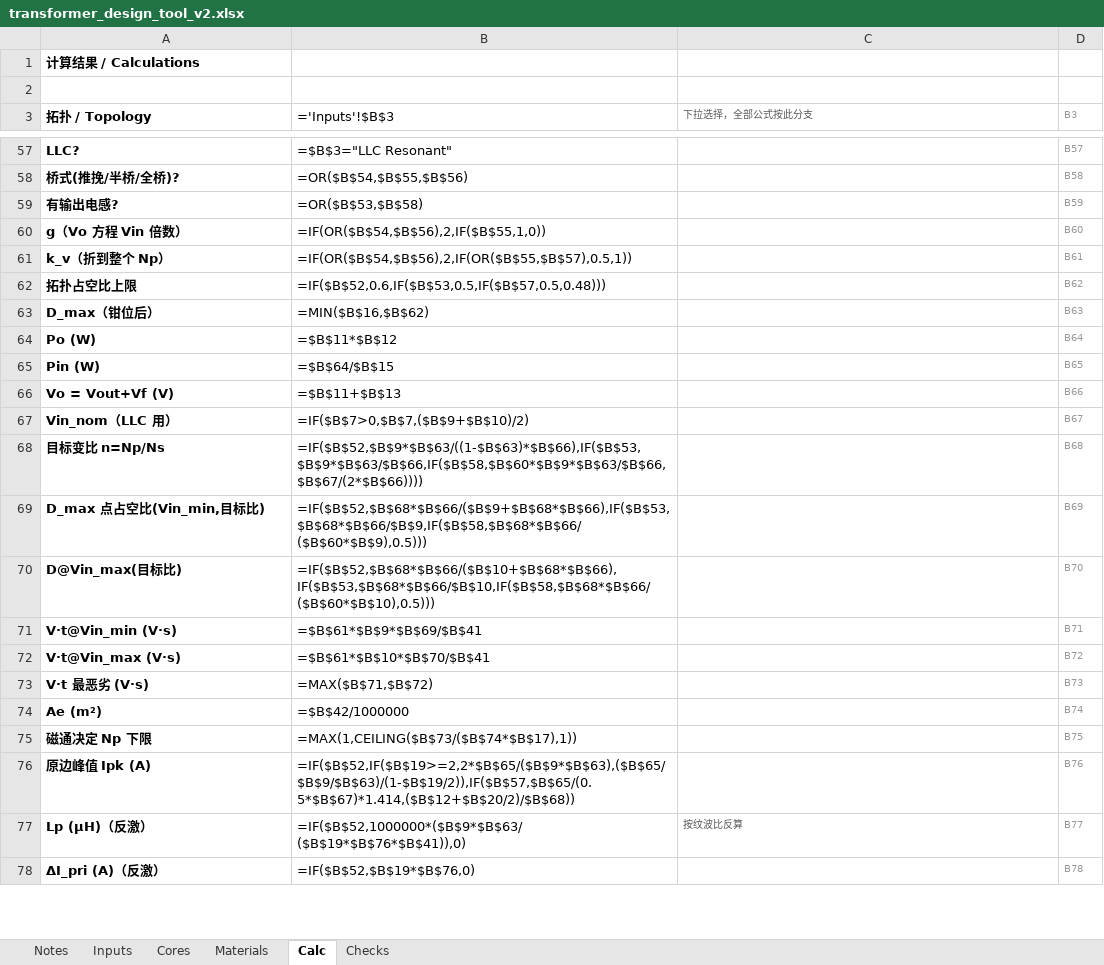
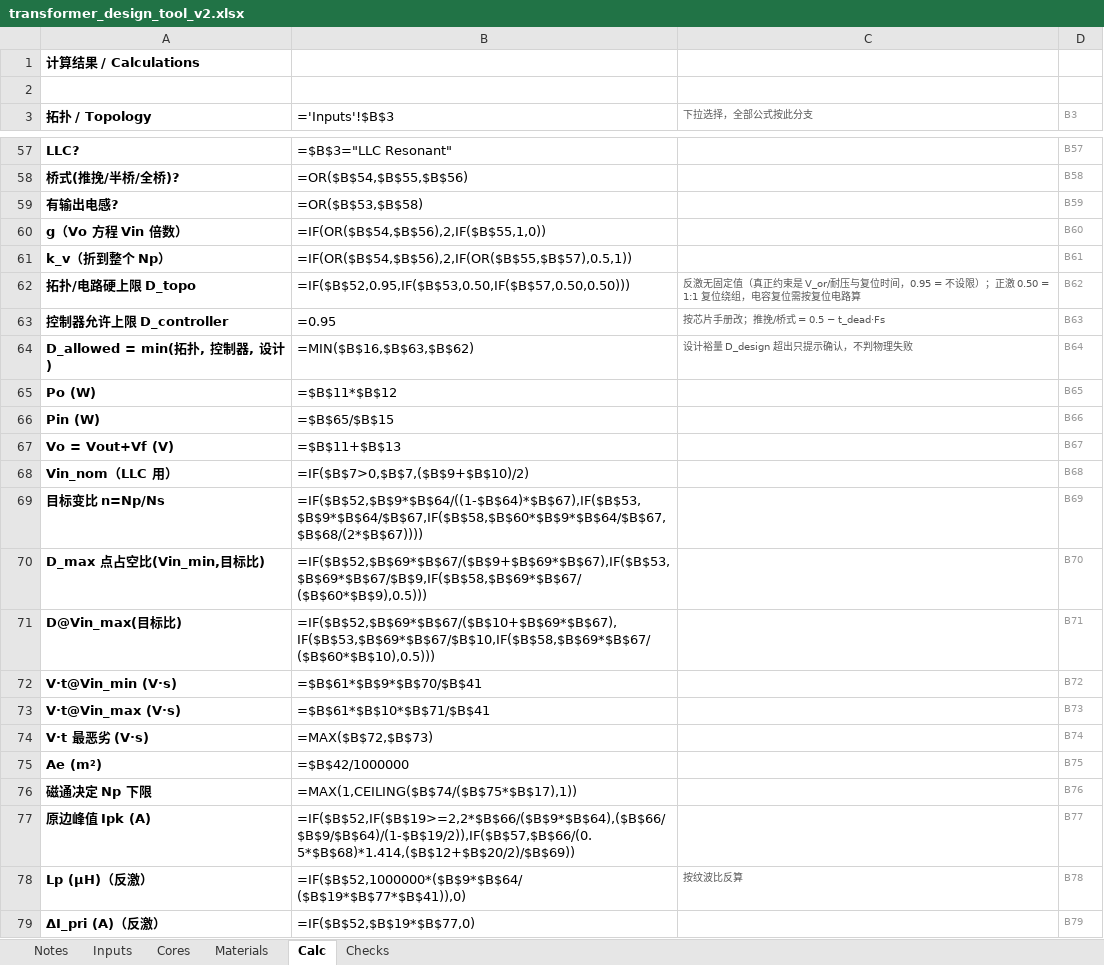
Before and after one commit to kuningas-cpu/transformer-design-tool, an Excel workbook: v2/transformer_design_tool_v2.xlsx, sheet Calc, drawn as a sheet; only a part is shown, gaps mark what is left out; values as stored, in another font and other column widths than the file's, no borders; formulas without a stored value are shown as written; removed rows and columns are numbered as before the commit, all else as after; the diff covers the shown part only; the diff names each change by its address in the sheet, - before the commit and + after, or states it on an @@ line.

Commit message:
第二十七轮：占空比上限拆成三层（拓扑/电路硬上限 · 控制器允许值 · 设计裕量），设计裕量超出只提示确认不判失败；正激按复位电路/复位绕组匝比算上限，ACF 新增钳位与软开关校核，UI 与 Excel 同步；690 项检查全过

```diff
--- a/v2/transformer_design_tool_v2.xlsx (sheet Calc)
+++ b/v2/transformer_design_tool_v2.xlsx (sheet Calc)
-row 62: 拓扑占空比上限 | =IF($B$52,0.6,IF($B$53,0.5,IF($B$57,0.5,0.48))) |  | B62
-row 63: D_max（钳位后） | =MIN($B$16,$B$62) |  | B63
+row 62: 拓扑/电路硬上限 D_topo | =IF($B$52,0.95,IF($B$53,0.50,IF($B$57,0.50,0.50))) | 反激无固定值（真正约束是 V_or/耐压与复位时间，0.95 = 不设限）；正激 0.50 = 1:1 复位绕组，电容复位需按复位电路算 | B62
+row 63: 控制器允许上限 D_controller | =0.95 | 按芯片手册改；推挽/桥式 = 0.5 − t_dead·Fs | B63
+row 64: D_allowed = min(拓扑, 控制器, 设计) | =MIN($B$16,$B$63,$B$62) | 设计裕量 D_design 超出只提示确认，不判物理失败 | B64
-D65 (B3): B64
+D65 (B3): B65
-B66 (='Inputs'!$B$3): =$B$64/$B$15
+B66 (='Inputs'!$B$3): =$B$65/$B$15
-D66 (B3): B65
+D66 (B3): B66
-D67 (B3): B66
+D67 (B3): B67
-D68 (B3): B67
+D68 (B3): B68
-B69 (='Inputs'!$B$3): =IF($B$52,$B$9*$B$63/((1-$B$63)*$B$66),IF($B$53,$B$9*$B$63/$B$66,IF($B$58,$B$60*$B$9*$B$63/$B$66,$B$67/(2*$B$66))))
+B69 (='Inputs'!$B$3): =IF($B$52,$B$9*$B$64/((1-$B$64)*$B$67),IF($B$53,$B$9*$B$64/$B$67,IF($B$58,$B$60*$B$9*$B$64/$B$67,$B$68/(2*$B$67))))
-D69 (B3): B68
+D69 (B3): B69
-B70 (='Inputs'!$B$3): =IF($B$52,$B$68*$B$66/($B$9+$B$68*$B$66),IF($B$53,$B$68*$B$66/$B$9,IF($B$58,$B$68*$B$66/($B$60*$B$9),0.5)))
+B70 (='Inputs'!$B$3): =IF($B$52,$B$69*$B$67/($B$9+$B$69*$B$67),IF($B$53,$B$69*$B$67/$B$9,IF($B$58,$B$69*$B$67/($B$60*$B$9),0.5)))
-D70 (B3): B69
+D70 (B3): B70
-B71 (='Inputs'!$B$3): =IF($B$52,$B$68*$B$66/($B$10+$B$68*$B$66),IF($B$53,$B$68*$B$66/$B$10,IF($B$58,$B$68*$B$66/($B$60*$B$10),0.5)))
+B71 (='Inputs'!$B$3): =IF($B$52,$B$69*$B$67/($B$10+$B$69*$B$67),IF($B$53,$B$69*$B$67/$B$10,IF($B$58,$B$69*$B$67/($B$60*$B$10),0.5)))
-D71 (B3): B70
+D71 (B3): B71
-B72 (='Inputs'!$B$3): =$B$61*$B$9*$B$69/$B$41
+B72 (='Inputs'!$B$3): =$B$61*$B$9*$B$70/$B$41
-D72 (B3): B71
+D72 (B3): B72
-B73 (='Inputs'!$B$3): =$B$61*$B$10*$B$70/$B$41
+B73 (='Inputs'!$B$3): =$B$61*$B$10*$B$71/$B$41
-D73 (B3): B72
+D73 (B3): B73
-B74 (='Inputs'!$B$3): =MAX($B$71,$B$72)
+B74 (='Inputs'!$B$3): =MAX($B$72,$B$73)
-D74 (B3): B73
+D74 (B3): B74
-D75 (B3): B74
+D75 (B3): B75
-B76 (='Inputs'!$B$3): =MAX(1,CEILING($B$73/($B$74*$B$17),1))
+B76 (='Inputs'!$B$3): =MAX(1,CEILING($B$74/($B$75*$B$17),1))
-D76 (B3): B75
+D76 (B3): B76
-B77 (='Inputs'!$B$3): =IF($B$52,IF($B$19>=2,2*$B$65/($B$9*$B$63),($B$65/$B$9/$B$63)/(1-$B$19/2)),IF($B$57,$B$65/(0.5*$B$67)*1.414,($B$12+$B$20/2)/$B$68))
+B77 (='Inputs'!$B$3): =IF($B$52,IF($B$19>=2,2*$B$66/($B$9*$B$64),($B$66/$B$9/$B$64)/(1-$B$19/2)),IF($B$57,$B$66/(0.5*$B$68)*1.414,($B$12+$B$20/2)/$B$69))
-D77 (B3): B76
+D77 (B3): B77
-B78 (='Inputs'!$B$3): =IF($B$52,1000000*($B$9*$B$63/($B$19*$B$76*$B$41)),0)
+B78 (='Inputs'!$B$3): =IF($B$52,1000000*($B$9*$B$64/($B$19*$B$77*$B$41)),0)
-D78 (B3): B77
+D78 (B3): B78
-B79 (='Inputs'!$B$3): =IF($B$52,$B$19*$B$76,0)
+B79 (='Inputs'!$B$3): =IF($B$52,$B$19*$B$77,0)
-D79 (B3): B78
+D79 (B3): B79
```
Also changed, not shown: 150 edited cells elsewhere in this sheet, sheet Checks, sheet Inputs, 5 other files.
